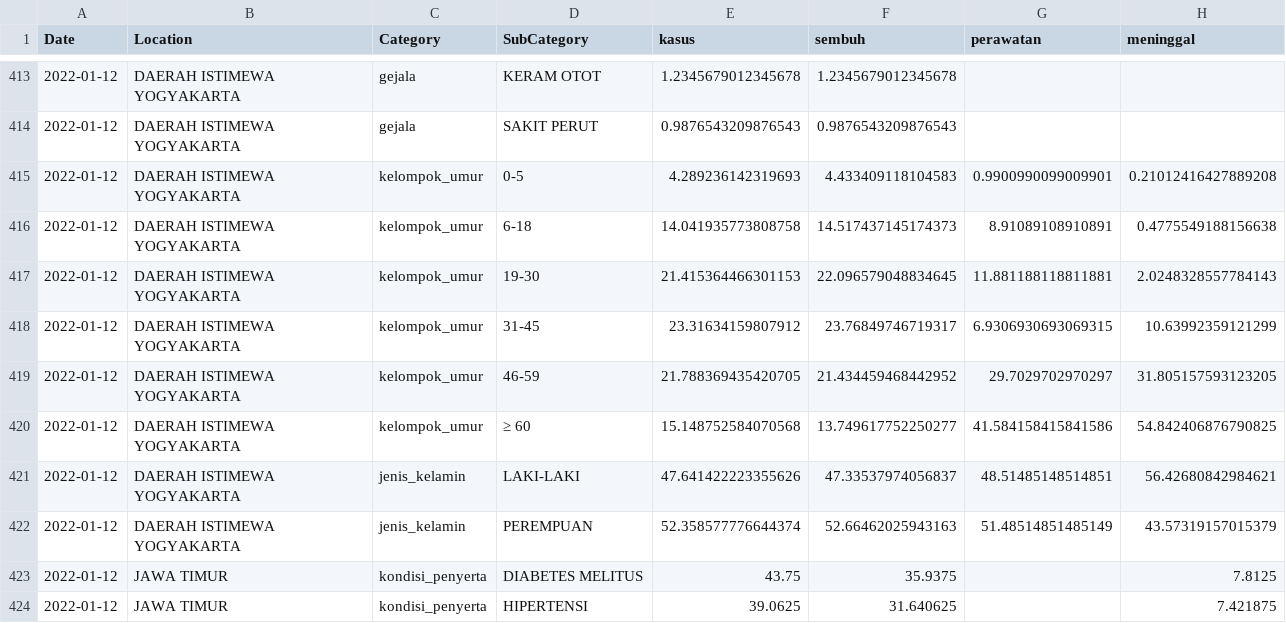
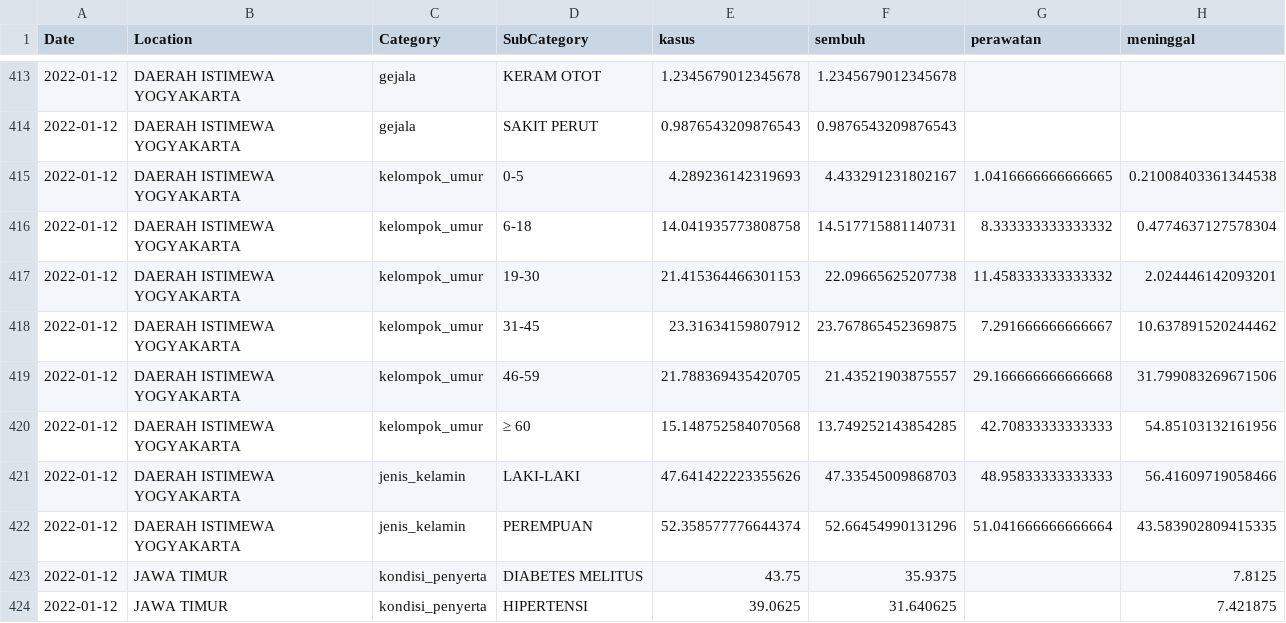
Before and after one commit to erlange/INACOVID, a CSV file: data/csv/cat.prov.csv, drawn as a sheet; only a part is shown, gaps mark what is left out; the diff covers the shown part only.

```diff
--- a/data/csv/cat.prov.csv
+++ b/data/csv/cat.prov.csv
@@ -414,10 +414,10 @@
 "2022-01-12","DAERAH ISTIMEWA YOGYAKARTA","gejala","SAKIT PERUT",0.9876543209876543,0.9876543209876543,,
-"2022-01-12","DAERAH ISTIMEWA YOGYAKARTA","kelompok_umur","0-5",4.289236142319693,4.433409118104583,0.9900990099009901,0.21012416427889208
-"2022-01-12","DAERAH ISTIMEWA YOGYAKARTA","kelompok_umur","6-18",14.041935773808758,14.517437145174373,8.91089108910891,0.4775549188156638
-"2022-01-12","DAERAH ISTIMEWA YOGYAKARTA","kelompok_umur","19-30",21.415364466301153,22.096579048834645,11.881188118811881,2.0248328557784143
-"2022-01-12","DAERAH ISTIMEWA YOGYAKARTA","kelompok_umur","31-45",23.31634159807912,23.76849746719317,6.9306930693069315,10.63992359121299
-"2022-01-12","DAERAH ISTIMEWA YOGYAKARTA","kelompok_umur","46-59",21.788369435420705,21.434459468442952,29.7029702970297,31.805157593123205
-"2022-01-12","DAERAH ISTIMEWA YOGYAKARTA","kelompok_umur","≥ 60",15.148752584070568,13.749617752250277,41.584158415841586,54.842406876790825
-"2022-01-12","DAERAH ISTIMEWA YOGYAKARTA","jenis_kelamin","LAKI-LAKI",47.641422223355626,47.33537974056837,48.51485148514851,56.42680842984621
-"2022-01-12","DAERAH ISTIMEWA YOGYAKARTA","jenis_kelamin","PEREMPUAN",52.358577776644374,52.66462025943163,51.48514851485149,43.57319157015379
+"2022-01-12","DAERAH ISTIMEWA YOGYAKARTA","kelompok_umur","0-5",4.289236142319693,4.433291231802167,1.0416666666666665,0.21008403361344538
+"2022-01-12","DAERAH ISTIMEWA YOGYAKARTA","kelompok_umur","6-18",14.041935773808758,14.517715881140731,8.333333333333332,0.4774637127578304
+"2022-01-12","DAERAH ISTIMEWA YOGYAKARTA","kelompok_umur","19-30",21.415364466301153,22.09665625207738,11.458333333333332,2.024446142093201
+"2022-01-12","DAERAH ISTIMEWA YOGYAKARTA","kelompok_umur","31-45",23.31634159807912,23.767865452369875,7.291666666666667,10.637891520244462
+"2022-01-12","DAERAH ISTIMEWA YOGYAKARTA","kelompok_umur","46-59",21.788369435420705,21.43521903875557,29.166666666666668,31.799083269671506
+"2022-01-12","DAERAH ISTIMEWA YOGYAKARTA","kelompok_umur","≥ 60",15.148752584070568,13.749252143854285,42.70833333333333,54.85103132161956
+"2022-01-12","DAERAH ISTIMEWA YOGYAKARTA","jenis_kelamin","LAKI-LAKI",47.641422223355626,47.33545009868703,48.95833333333333,56.41609719058466
+"2022-01-12","DAERAH ISTIMEWA YOGYAKARTA","jenis_kelamin","PEREMPUAN",52.358577776644374,52.66454990131296,51.041666666666664,43.583902809415335
 "2022-01-12","JAWA TIMUR","kondisi_penyerta","DIABETES MELITUS",43.75,35.9375,,7.8125
```
Also changed, not shown: 165 edited cells elsewhere in this file, data/csv/cat.natl.csv.
